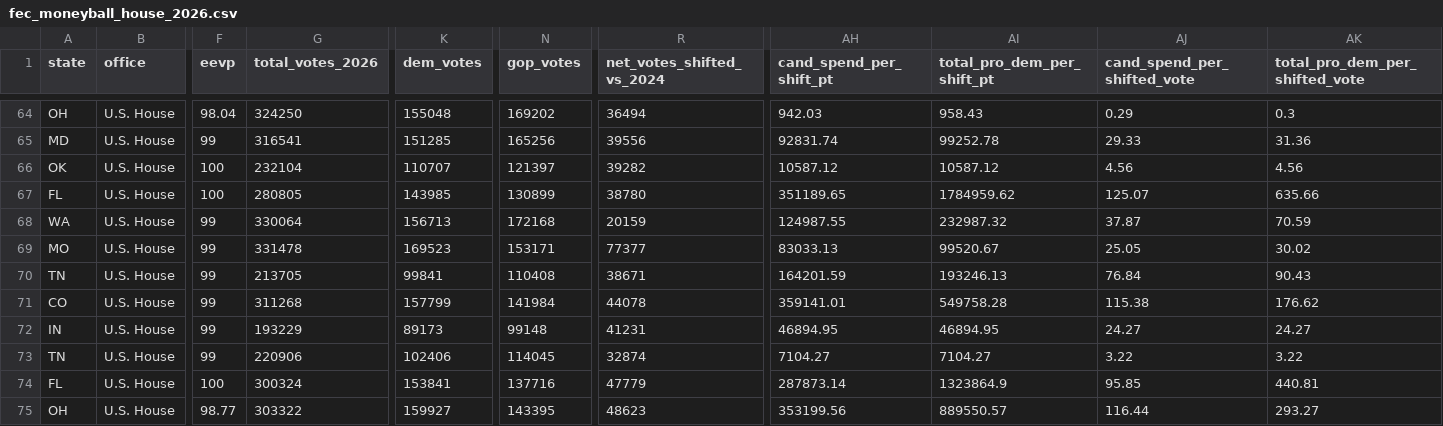
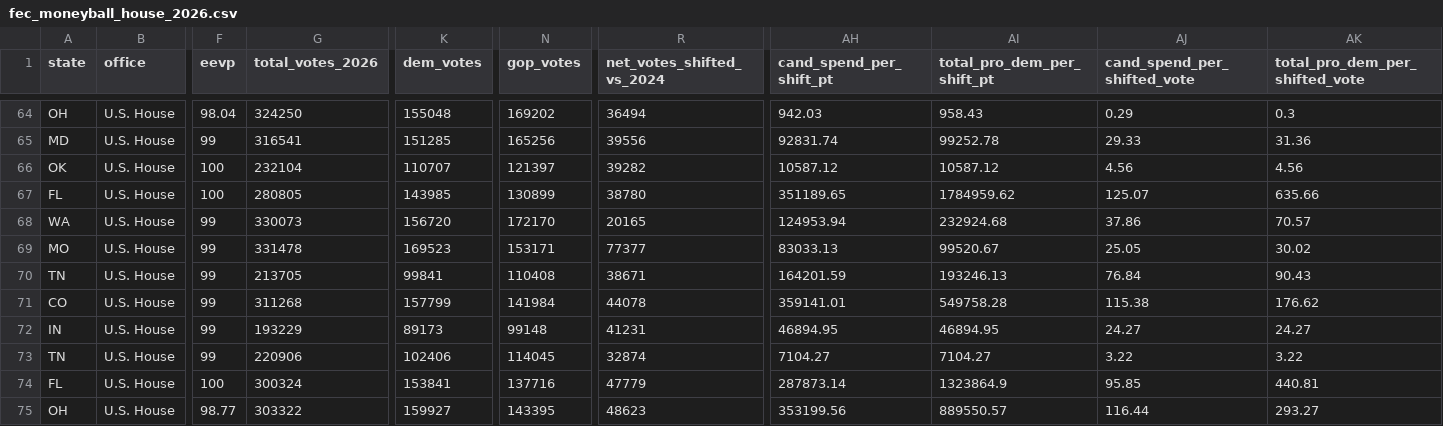
Before and after one commit to mike10010100/elections-2026, a CSV file: site_data/fec_moneyball_house_2026.csv, drawn as a sheet; only a part is shown, gaps mark what is left out; the diff names each change by its address in the sheet, - before the commit and + after, or states it on an @@ line.

Commit message:
chore(data): auto-update live 2026 election results & analysis charts

```diff
--- a/site_data/fec_moneyball_house_2026.csv
+++ b/site_data/fec_moneyball_house_2026.csv
-G68 (total_votes_2026): 330064
+G68 (total_votes_2026): 330073
-K68 (dem_votes): 156713
+K68 (dem_votes): 156720
-N68 (gop_votes): 172168
+N68 (gop_votes): 172170
-R68 (net_votes_shifted_vs_2024): 20159
+R68 (net_votes_shifted_vs_2024): 20165
-AH68 (cand_spend_per_shift_pt): 124987.55
+AH68 (cand_spend_per_shift_pt): 124953.94
-AI68 (total_pro_dem_per_shift_pt): 232987.32
+AI68 (total_pro_dem_per_shift_pt): 232924.68
-AJ68 (cand_spend_per_shifted_vote): 37.87
+AJ68 (cand_spend_per_shifted_vote): 37.86
-AK68 (total_pro_dem_per_shifted_vote): 70.59
+AK68 (total_pro_dem_per_shifted_vote): 70.57
```
Also changed, not shown: 15 other files.
